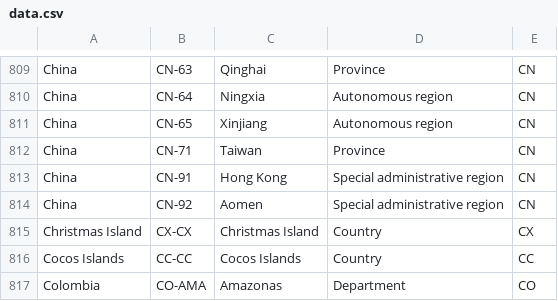
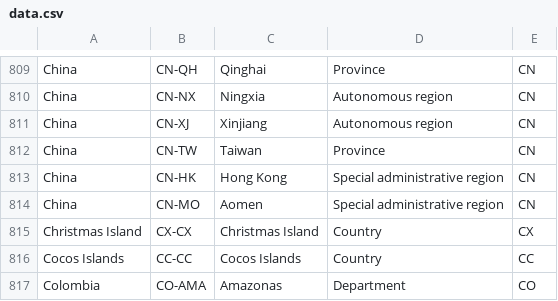
Before and after one commit to cgps-dev/iso-3166-2.js, a CSV file: data.csv, drawn as a sheet; only a part is shown, gaps mark what is left out; the diff covers the shown part only; the diff names each change by its address in the sheet, - before the commit and + after, or states it on an @@ line.

```diff
--- a/data.csv
+++ b/data.csv
-B809: CN-63
+B809: CN-QH
-B810: CN-64
+B810: CN-NX
-B811: CN-65
+B811: CN-XJ
-B812: CN-71
+B812: CN-TW
-B813: CN-91
+B813: CN-HK
-B814: CN-92
+B814: CN-MO
```
Also changed, not shown: 28 edited cells elsewhere in this file.
